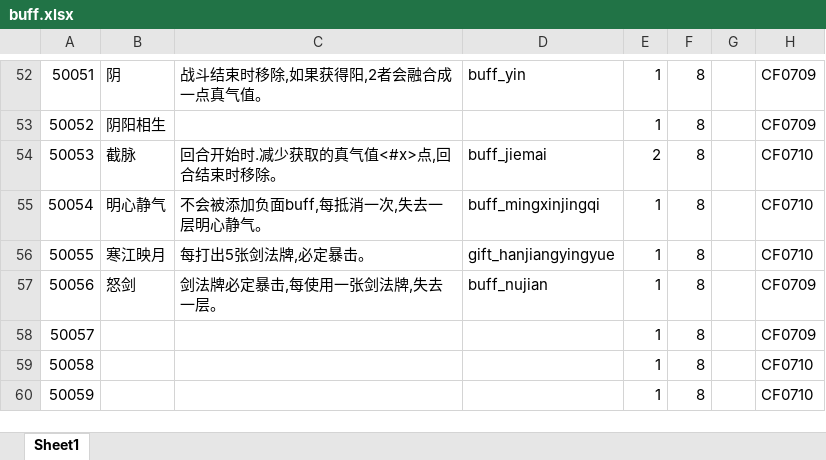
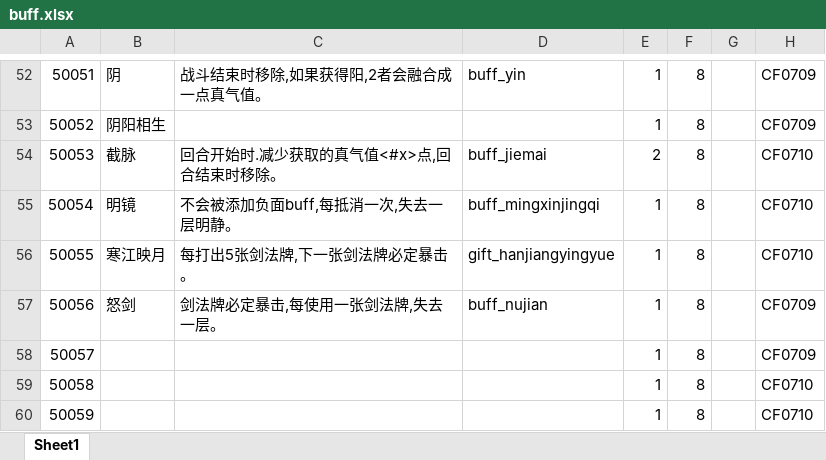
Before and after one commit to machaoTeam/LakeHeroConfig, an Excel workbook: excel/buff.xlsx, sheet Sheet1, drawn as a sheet; only a part is shown, gaps mark what is left out; values as stored, in another font and other column widths than the file's, no borders; the diff names each change by its address in the sheet, - before the commit and + after, or states it on an @@ line.

```diff
--- a/excel/buff.xlsx (sheet Sheet1)
+++ b/excel/buff.xlsx (sheet Sheet1)
-B55: 明心静气
+B55: 明镜
-C55: 不会被添加负面buff,每抵消一次,失去一层明心静气。
+C55: 不会被添加负面buff,每抵消一次,失去一层明静。
-C56: 每打出5张剑法牌,必定暴击。
+C56: 每打出5张剑法牌,下一张剑法牌必定暴击。
```
Also changed, not shown: excel/card.xlsx, excel/card_detail.xlsx, 3 other files.
